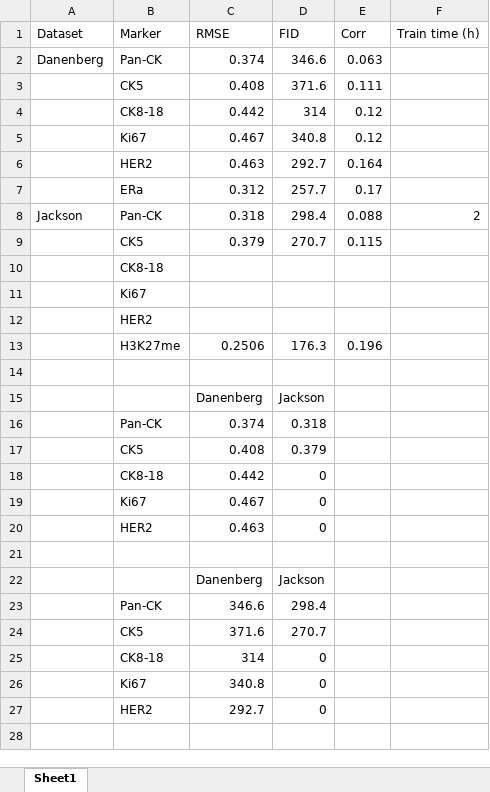
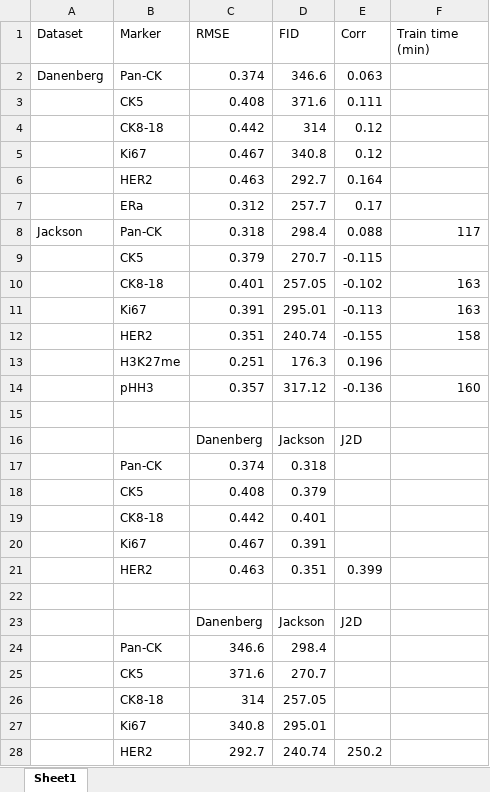
Before and after one commit to YuvalSK/SPGAI, an Excel workbook: Scripts/Results/Summary.xlsx, sheet Sheet1, drawn as a sheet; values as stored, in another font and other column widths than the file's, no borders; charts and pictures not drawn; removed rows and columns are numbered as before the commit, all else as after; the diff names each change by its address in the sheet, - before the commit and + after, or states it on an @@ line.

Commit message:
shared markers idx

```diff
--- a/Scripts/Results/Summary.xlsx (sheet Sheet1)
+++ b/Scripts/Results/Summary.xlsx (sheet Sheet1)
-F1: Train time (h)
+F1: Train time (min)
-F8 (Train time (min)): 2
+F8 (Train time (min)): 117
-E9 (Corr): 0.115
+E9 (Corr): -0.115
-row 10:  | CK8-18
-row 11:  | Ki67
-row 12:  | HER2
+row 10:  | CK8-18 | 0.401 | 257.05 | -0.102 | 163
+row 11:  | Ki67 | 0.391 | 295.01 | -0.113 | 163
+row 12:  | HER2 | 0.351 | 240.74 | -0.155 | 158
-C13 (RMSE): 0.2506
+C13 (RMSE): 0.251
+row 14:  | pHH3 | 0.357 | 317.12 | -0.136 | 160
-E16 (Corr): (empty)
+E16 (Corr): J2D
-D19 (FID): 0
+D19 (FID): 0.401
-D20 (FID): 0
+D20 (FID): 0.391
-D21 (FID): 0
+D21 (FID): 0.351
-E21 (Corr): (empty)
+E21 (Corr): 0.399
-E23 (Corr): (empty)
+E23 (Corr): J2D
-D26 (FID): 0
+D26 (FID): 257.05
-D27 (FID): 0
+D27 (FID): 295.01
-D28 (FID): 0
+D28 (FID): 240.74
-E28 (Corr): (empty)
+E28 (Corr): 250.2
```
Also changed, not shown: charts or pictures, 9 other files.
